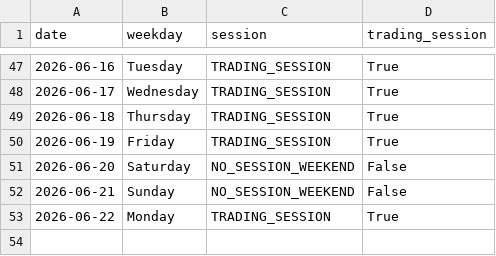
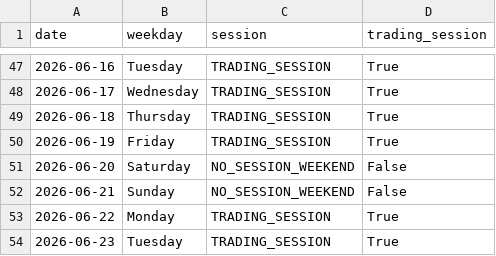
Before and after one commit to ThryB64/CornStudy, a CSV file: data/official_forward/market_sessions.csv, drawn as a sheet; only a part is shown, gaps mark what is left out.

Commit message:
chore(forward): official collect 2026-06-23

```diff
--- a/data/official_forward/market_sessions.csv
+++ b/data/official_forward/market_sessions.csv
@@ -53 +53,2 @@ date,weekday,session,trading_session
 2026-06-22,Monday,TRADING_SESSION,True
+2026-06-23,Tuesday,TRADING_SESSION,True
```
Also changed, not shown: 35 other files.
